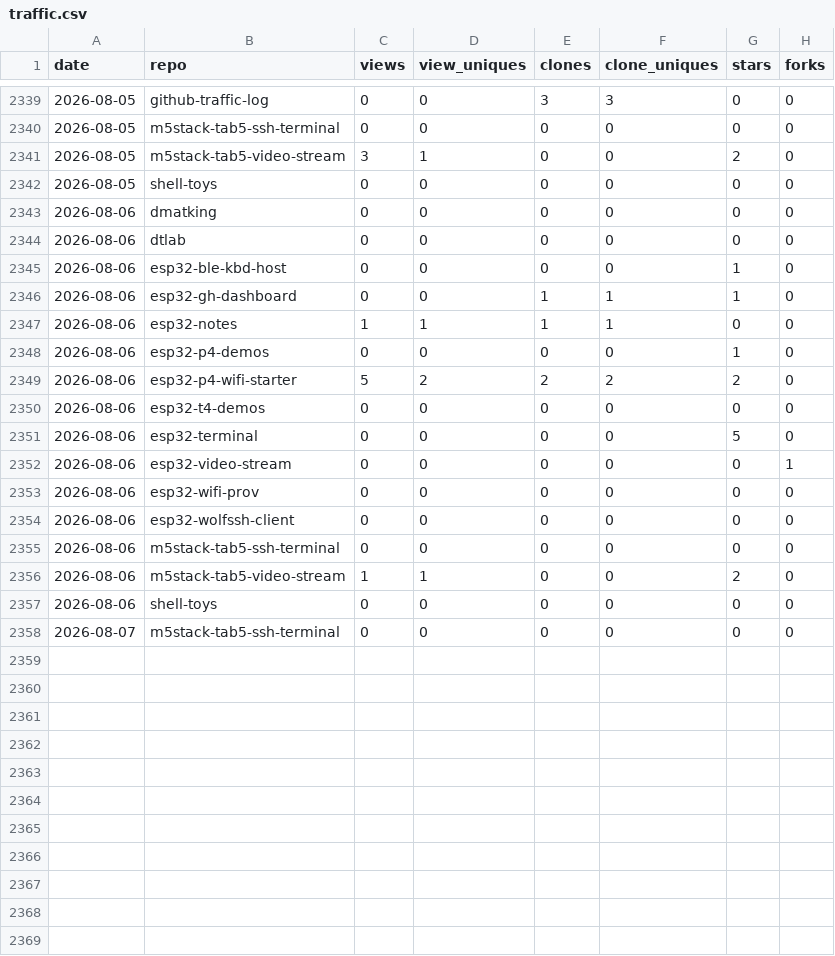
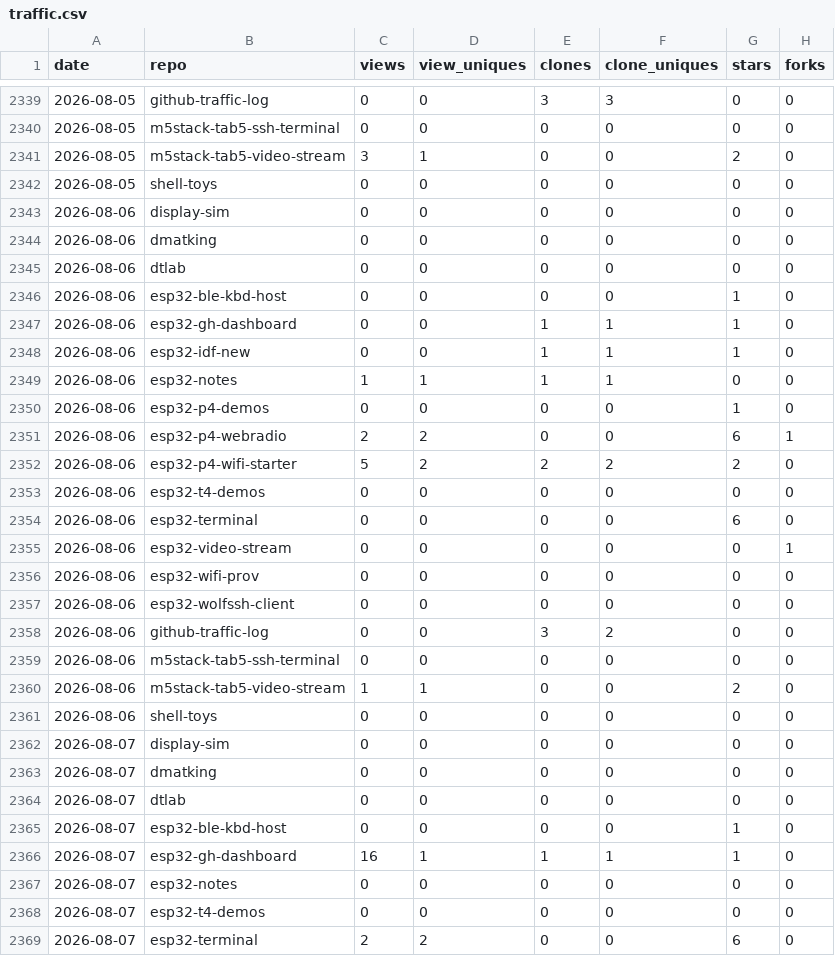
Before and after one commit to dmatking/github-traffic-log, a CSV file: traffic.csv, drawn as a sheet; only a part is shown, gaps mark what is left out; the shorter side is filled out with more unchanged rows; the diff covers the shown part only.

```diff
--- a/traffic.csv
+++ b/traffic.csv
@@ -2342,2 +2342,3 @@ date,repo,views,view_uniques,clones,clone_uniques,stars,forks
 2026-08-05,shell-toys,0,0,0,0,0,0
+2026-08-06,display-sim,0,0,0,0,0,0
 2026-08-06,dmatking,0,0,0,0,0,0
@@ -2346,7 +2347,9 @@ date,repo,views,view_uniques,clones,clone_uniques,stars,forks
 2026-08-06,esp32-gh-dashboard,0,0,1,1,1,0
+2026-08-06,esp32-idf-new,0,0,1,1,1,0
 2026-08-06,esp32-notes,1,1,1,1,0,0
 2026-08-06,esp32-p4-demos,0,0,0,0,1,0
+2026-08-06,esp32-p4-webradio,2,2,0,0,6,1
 2026-08-06,esp32-p4-wifi-starter,5,2,2,2,2,0
 2026-08-06,esp32-t4-demos,0,0,0,0,0,0
-2026-08-06,esp32-terminal,0,0,0,0,5,0
+2026-08-06,esp32-terminal,0,0,0,0,6,0
 2026-08-06,esp32-video-stream,0,0,0,0,0,1
@@ -2354,2 +2357,3 @@ date,repo,views,view_uniques,clones,clone_uniques,stars,forks
 2026-08-06,esp32-wolfssh-client,0,0,0,0,0,0
+2026-08-06,github-traffic-log,0,0,3,2,0,0
 2026-08-06,m5stack-tab5-ssh-terminal,0,0,0,0,0,0
@@ -2357 +2361,9 @@ date,repo,views,view_uniques,clones,clone_uniques,stars,forks
 2026-08-06,shell-toys,0,0,0,0,0,0
+2026-08-07,display-sim,0,0,0,0,0,0
+2026-08-07,dmatking,0,0,0,0,0,0
+2026-08-07,dtlab,0,0,0,0,0,0
+2026-08-07,esp32-ble-kbd-host,0,0,0,0,1,0
+2026-08-07,esp32-gh-dashboard,16,1,1,1,1,0
+2026-08-07,esp32-notes,0,0,0,0,0,0
+2026-08-07,esp32-t4-demos,0,0,0,0,0,0
+2026-08-07,esp32-terminal,2,2,0,0,6,0
```
Also changed, not shown: 4 added rows and 25 edited cells elsewhere in this file, latest.csv, totals.csv.
